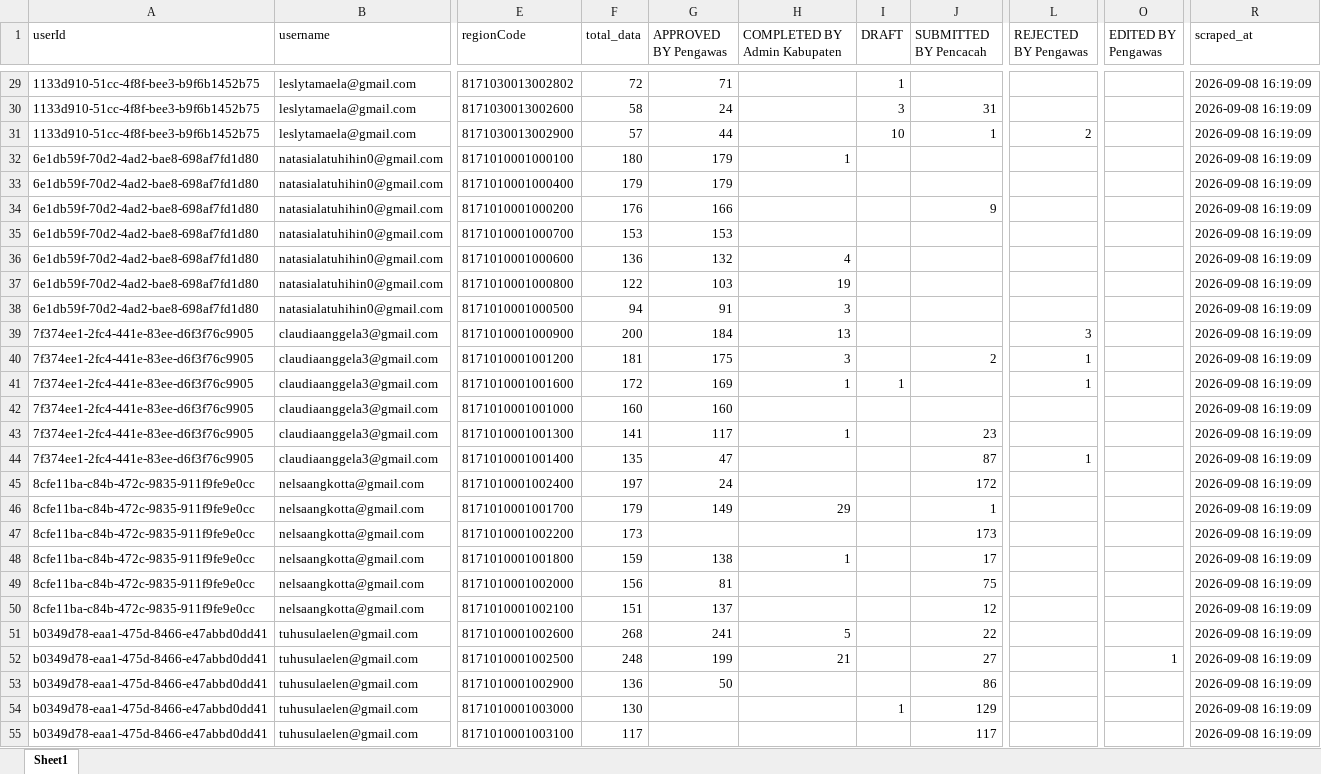
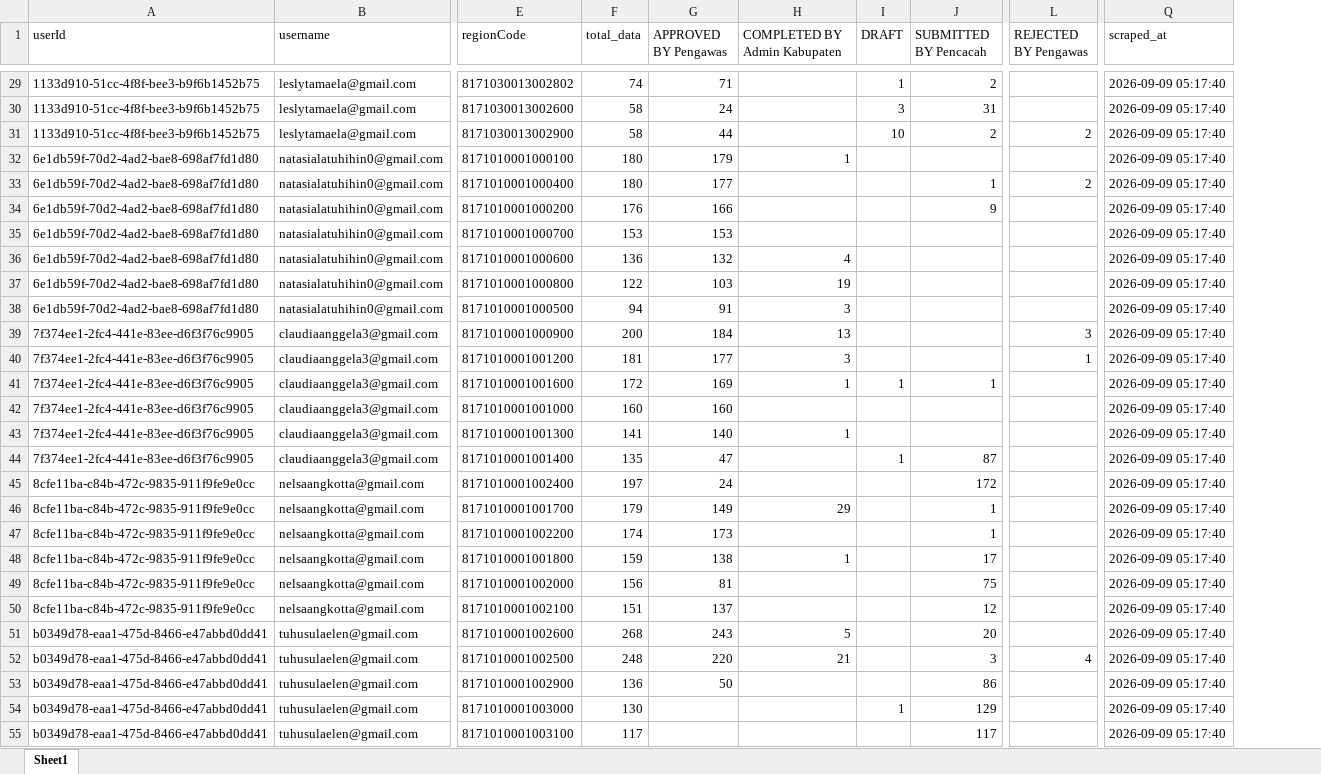
Before and after one commit to zokta77/monitoring-petugas, an Excel workbook: data/SCRAPING_REKAP_SE2026_AMBON_LATEST.xlsx, sheet Sheet1, drawn as a sheet; only a part is shown, gaps mark what is left out; values as stored, in another font and other column widths than the file's, no borders; removed rows and columns are numbered as before the commit, all else as after; the diff covers the shown part only; the diff names each change by its address in the sheet, - before the commit and + after, or states it on an @@ line.

```diff
--- a/data/SCRAPING_REKAP_SE2026_AMBON_LATEST.xlsx (sheet Sheet1)
+++ b/data/SCRAPING_REKAP_SE2026_AMBON_LATEST.xlsx (sheet Sheet1)
-column O (EDITED BY Pengawas), row 52: 1
-F29 (total_data): 72
+F29 (total_data): 74
-J29 (SUBMITTED BY Pencacah): (empty)
+J29 (SUBMITTED BY Pencacah): 2
-Q29:Q55 (scraped_at): 2026-09-08 16:19:09
+Q29:Q55 (scraped_at): 2026-09-09 05:17:40
-F31 (total_data): 57
+F31 (total_data): 58
-J31 (SUBMITTED BY Pencacah): 1
+J31 (SUBMITTED BY Pencacah): 2
-F33 (total_data): 179
+F33 (total_data): 180
-G33 (APPROVED BY Pengawas): 179
+G33 (APPROVED BY Pengawas): 177
-J33 (SUBMITTED BY Pencacah): (empty)
+J33 (SUBMITTED BY Pencacah): 1
-L33 (REJECTED BY Pengawas): (empty)
+L33 (REJECTED BY Pengawas): 2
-G40 (APPROVED BY Pengawas): 175
+G40 (APPROVED BY Pengawas): 177
-J40 (SUBMITTED BY Pencacah): 2
+J40 (SUBMITTED BY Pencacah): (empty)
-J41 (SUBMITTED BY Pencacah): (empty)
+J41 (SUBMITTED BY Pencacah): 1
-L41 (REJECTED BY Pengawas): 1
+L41 (REJECTED BY Pengawas): (empty)
-G43 (APPROVED BY Pengawas): 117
+G43 (APPROVED BY Pengawas): 140
-J43 (SUBMITTED BY Pencacah): 23
+J43 (SUBMITTED BY Pencacah): (empty)
-I44 (DRAFT): (empty)
+I44 (DRAFT): 1
-L44 (REJECTED BY Pengawas): 1
+L44 (REJECTED BY Pengawas): (empty)
-F47 (total_data): 173
+F47 (total_data): 174
-G47 (APPROVED BY Pengawas): (empty)
+G47 (APPROVED BY Pengawas): 173
-J47 (SUBMITTED BY Pencacah): 173
+J47 (SUBMITTED BY Pencacah): 1
-G51 (APPROVED BY Pengawas): 241
+G51 (APPROVED BY Pengawas): 243
-J51 (SUBMITTED BY Pencacah): 22
+J51 (SUBMITTED BY Pencacah): 20
-G52 (APPROVED BY Pengawas): 199
+G52 (APPROVED BY Pengawas): 220
-J52 (SUBMITTED BY Pencacah): 27
+J52 (SUBMITTED BY Pencacah): 3
-L52 (REJECTED BY Pengawas): (empty)
+L52 (REJECTED BY Pengawas): 4
```
Also changed, not shown: 1854 edited cells elsewhere in this sheet, 1 other file.
